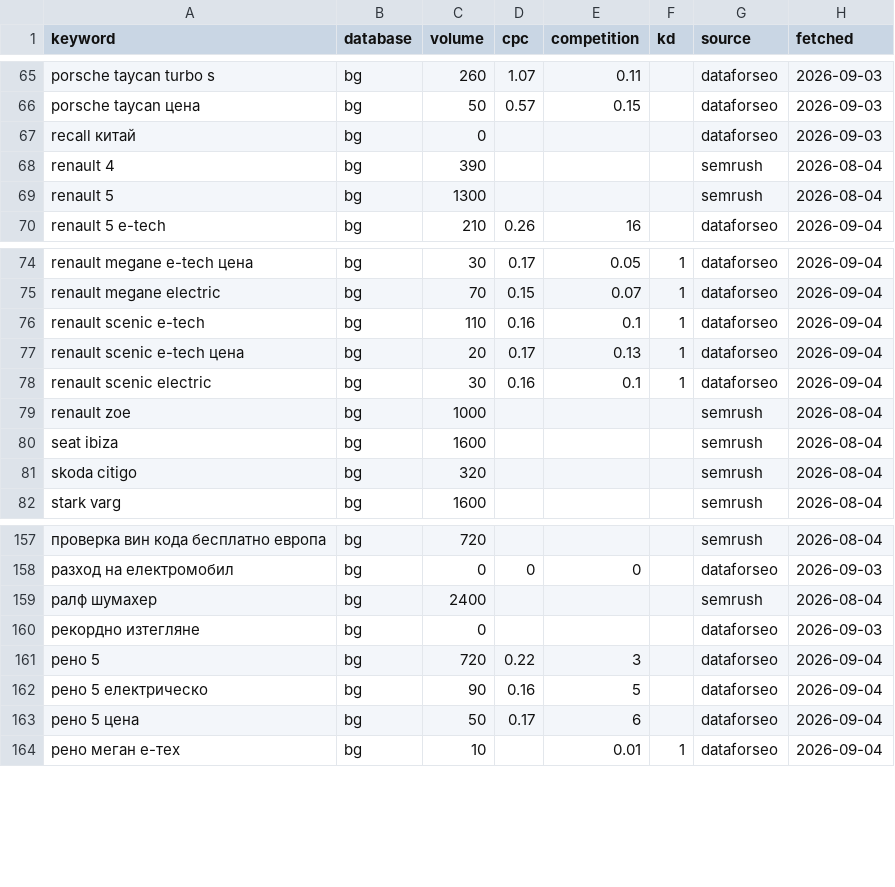
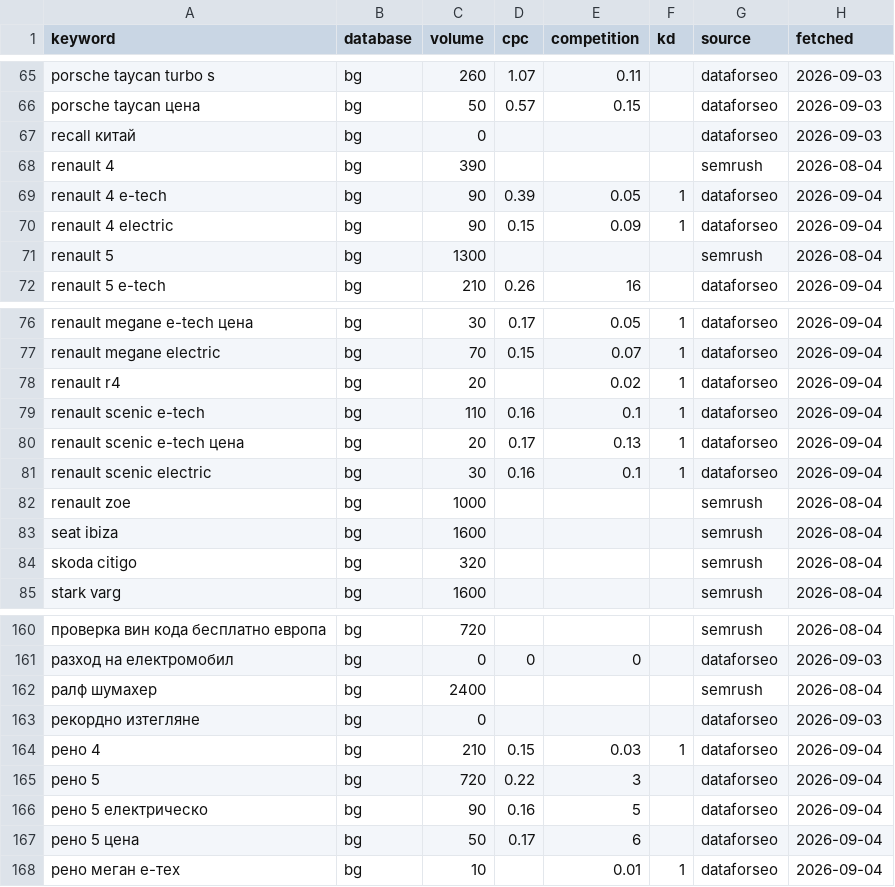
Before and after one commit to trepechov/carlifebydani, a CSV file: data/seo-cache/keywords.csv, drawn as a sheet; only a part is shown, gaps mark what is left out; the diff names each change by its address in the sheet, - before the commit and + after, or states it on an @@ line.

```diff
--- a/data/seo-cache/keywords.csv
+++ b/data/seo-cache/keywords.csv
+row 69: renault 4 e-tech | bg | 90 | 0.39 | 0.05 | 1 | dataforseo | 2026-09-04
+row 70: renault 4 electric | bg | 90 | 0.15 | 0.09 | 1 | dataforseo | 2026-09-04
+row 78: renault r4 | bg | 20 |  | 0.02 | 1 | dataforseo | 2026-09-04
+row 164: рено 4 | bg | 210 | 0.15 | 0.03 | 1 | dataforseo | 2026-09-04
```
Also changed, not shown: reports/seo-optimizations/ledger.csv, 3 other files.
